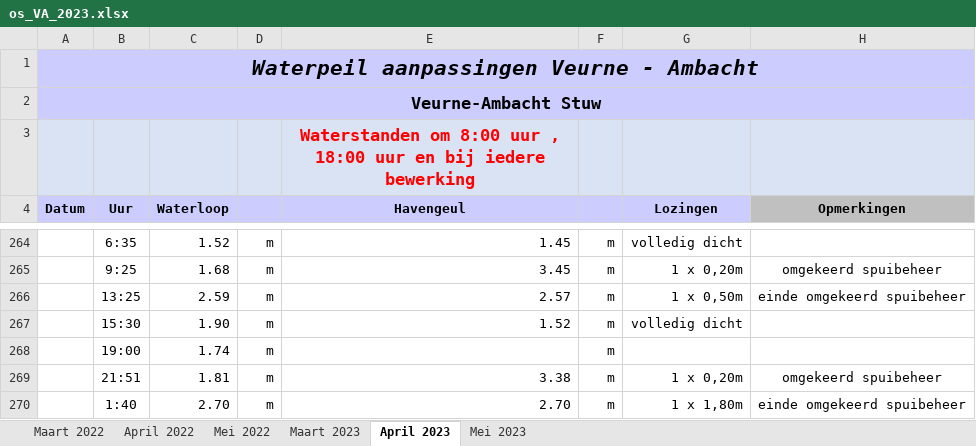
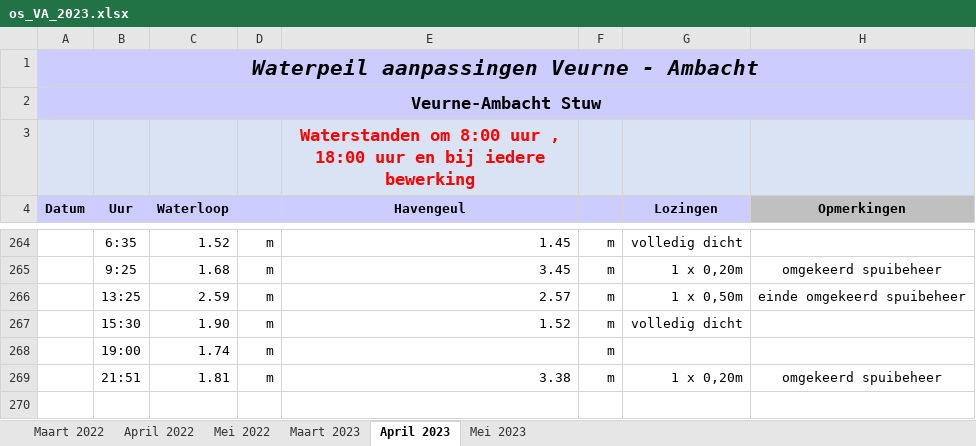
Before and after one commit to inbo/aangepast-spuibeheer, an Excel workbook: data/spuibeheer/extern/verwerkt_in_excel/os_VA_2023.xlsx, sheet April 2023, drawn as a sheet; only a part is shown, gaps mark what is left out; values as stored, in another font and other column widths than the file's, no borders; the diff names each change by its address in the sheet, - before the commit and + after, or states it on an @@ line.

Commit message:
laatste rij april 2023 sheet moet naar mei 2023 sheet: verwijderd en einde omgekeerd spuibeheer aangevuld in volgende sheet

```diff
--- a/data/spuibeheer/extern/verwerkt_in_excel/os_VA_2023.xlsx (sheet April 2023)
+++ b/data/spuibeheer/extern/verwerkt_in_excel/os_VA_2023.xlsx (sheet April 2023)
-row 270:  | 1:40 | 2.70 | m | 2.70 | m | 1 x 1,80m | einde omgekeerd spuibeheer
```
Also changed, not shown: sheet Mei 2023.
